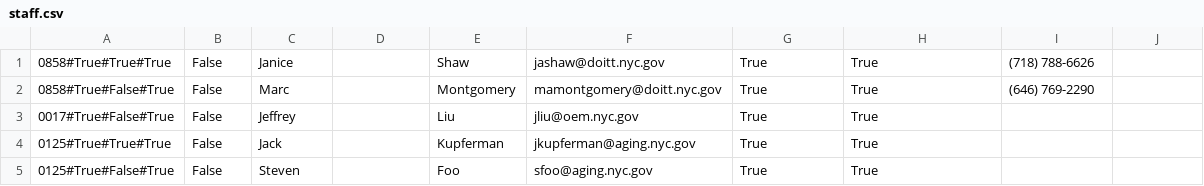
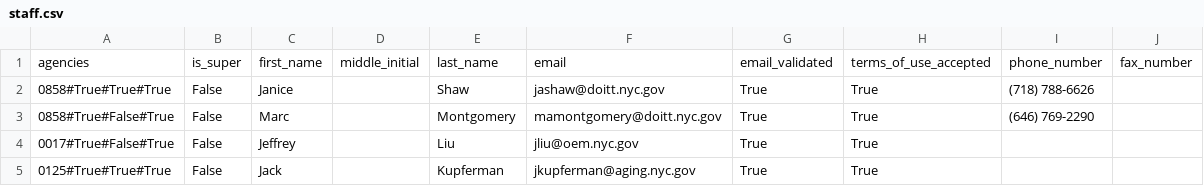
Before and after one commit to CityOfNewYork/NYCOpenRecords, a CSV file: data/staff.csv, drawn as a sheet; only a part is shown; the shorter side is filled out with more unchanged rows; the diff names each change by its address in the sheet, - before the commit and + after, or states it on an @@ line.

Commit message:
Fixes missing header in data/staff.csv
Adds a missing header from the staff.csv used to store NYC FOIL Officers
information.

```diff
--- a/data/staff.csv
+++ b/data/staff.csv
+row 1: agencies | is_super | first_name | middle_initial | last_name | email | email_validated | terms_of_use_accepted | phone_number | fax_number
```
